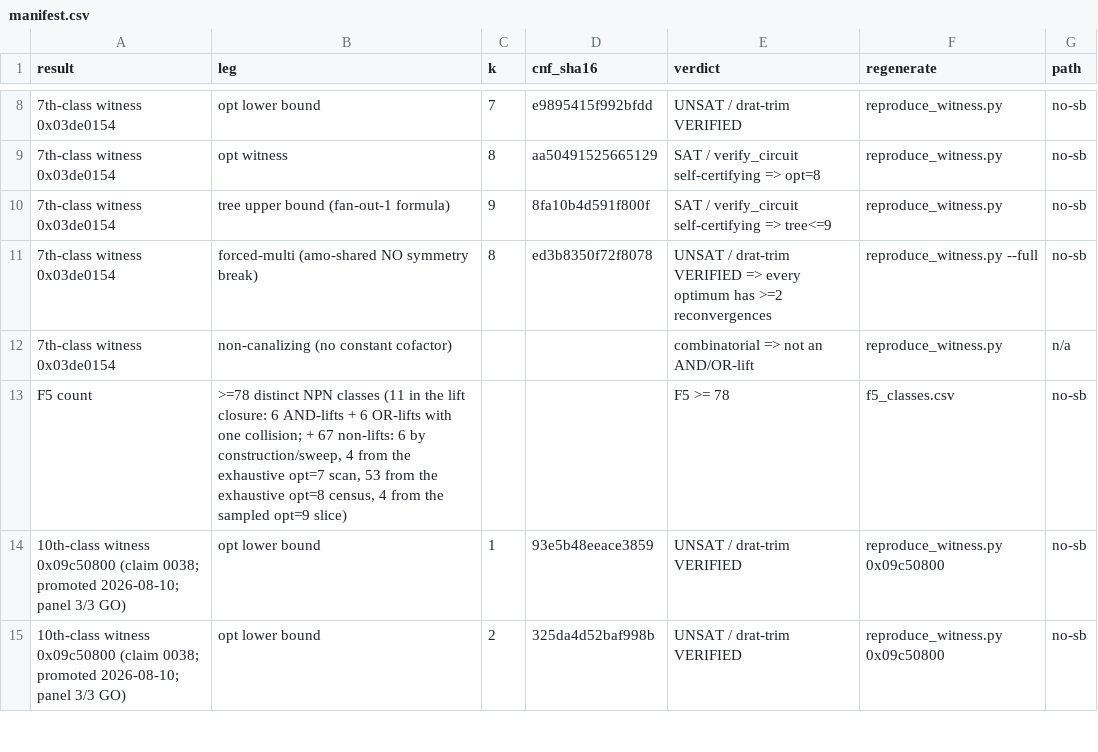
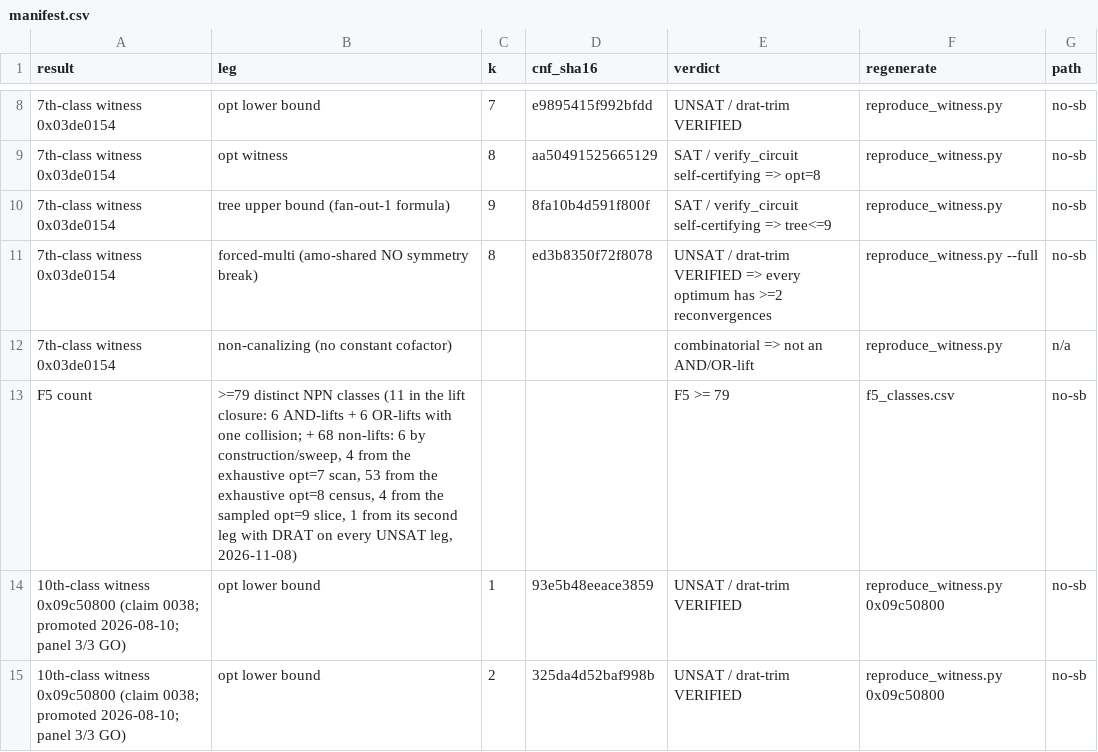
Before and after one commit to totobusnello/unit-gap-artefacts, a CSV file: theorem7/verify/manifest.csv, drawn as a sheet; only a part is shown, gaps mark what is left out.

```diff
--- a/theorem7/verify/manifest.csv
+++ b/theorem7/verify/manifest.csv
@@ -12,3 +12,3 @@ result,leg,k,cnf_sha16,verdict,regenerate,path
 7th-class witness 0x03de0154,non-canalizing (no constant cofactor),,,combinatorial => not an AND/OR-lift,reproduce_witness.py,n/a
-F5 count,">=78 distinct NPN classes (11 in the lift closure: 6 AND-lifts + 6 OR-lifts with one collision; + 67 non-lifts: 6 by construction/sweep, 4 from the exhaustive opt=7 scan, 53 from the exhaustive opt=8 census, 4 from the sampled opt=9 slice)",,,F5 >= 78,f5_classes.csv,no-sb
+F5 count,">=79 distinct NPN classes (11 in the lift closure: 6 AND-lifts + 6 OR-lifts with one collision; + 68 non-lifts: 6 by construction/sweep, 4 from the exhaustive opt=7 scan, 53 from the exhaustive opt=8 census, 4 from the sampled opt=9 slice, 1 from its second leg with DRAT on every UNSAT leg, 2026-11-08)",,,F5 >= 79,f5_classes.csv,no-sb
 10th-class witness 0x09c50800 (claim 0038; promoted 2026-08-10; panel 3/3 GO),opt lower bound,1,93e5b48eeace3859,UNSAT / drat-trim VERIFIED,reproduce_witness.py 0x09c50800,no-sb
```
Also changed, not shown: theorem7/verify/f5_classes.csv, theorem7/verify/fatia_nivel10_pool.csv, 5 other files.
